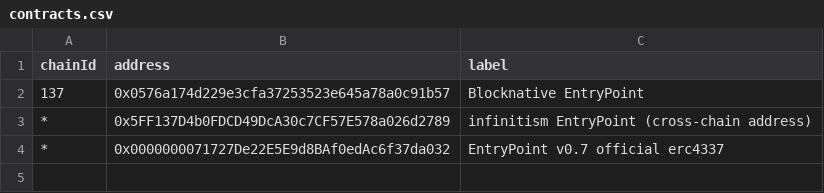
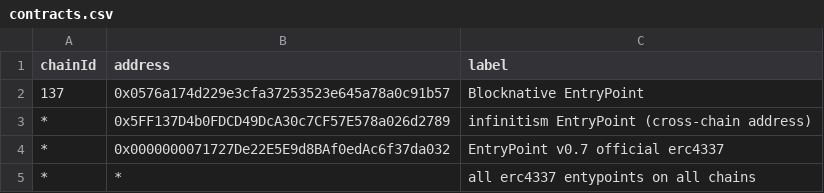
Before and after one commit to flair-sdk/examples, a CSV file: erc4337-simple-events/contracts.csv, drawn as a sheet.

```diff
--- a/erc4337-simple-events/contracts.csv
+++ b/erc4337-simple-events/contracts.csv
@@ -4 +4,2 @@
 "*","0x0000000071727De22E5E9d8BAf0edAc6f37da032","EntryPoint v0.7 official erc4337"
+"*","*","all erc4337 entypoints on all chains"
```
Also changed, not shown: 23 other files.
